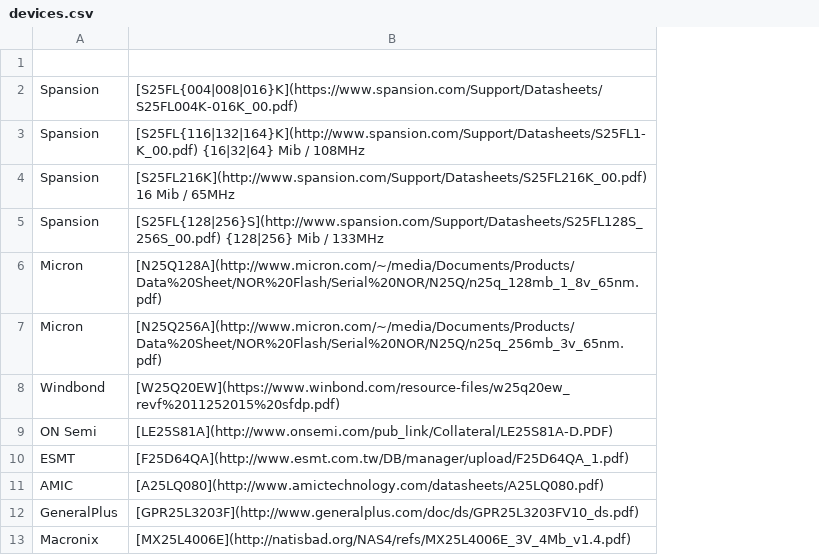
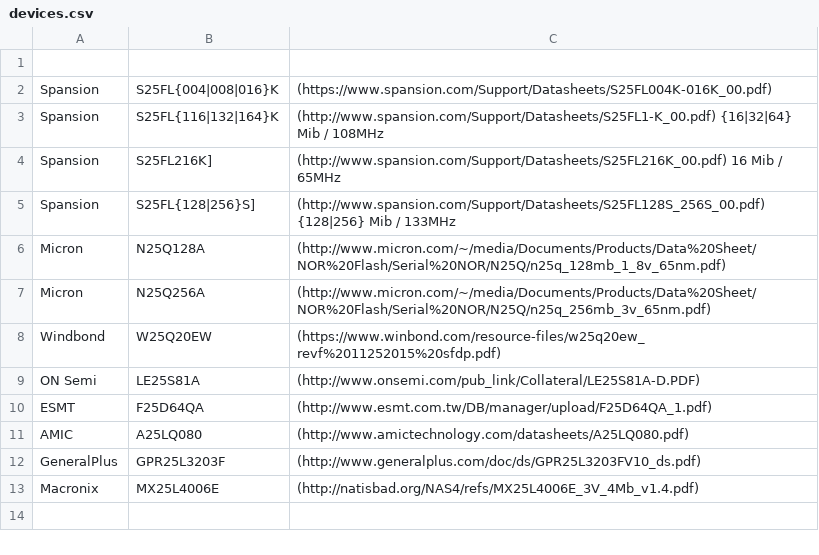
Before and after one commit to drom/spi, a CSV file: devices.csv, drawn as a sheet; removed rows and columns are numbered as before the commit, all else as after; the diff names each change by its address in the sheet, - before the commit and + after, or states it on an @@ line.

Commit message:
Update devices.csv

```diff
--- a/devices.csv
+++ b/devices.csv
-column B, rows 2-13: [S25FL{004|008|016}K](https://www.spansion.com/Support/Datasheets/S25FL004K-016K_00.pdf) | [S25FL{116|132|164}K](http://www.spansion.com/Support/Datasheets/S25FL1-K_00.pdf) {16|32|64} Mib / 108MHz | [S25FL216K](http://www.spansion.com/Support/Datasheets/S25FL216K_00.pdf) 16 Mib / 65MHz | [S25FL{128|256}S](http://www.spansion.com/Support/Datasheets/S25FL128S_256S_00.pdf) {128|256} Mib / 133MHz | [N25Q128A](http://www.micron.com/~/media/Documents/Products/Data%20Sheet/NOR%20Flash/Serial%20NOR/N25Q/n25q_128mb_1_8v_65nm.pdf) | [N25Q256A](http://www.micron.com/~/media/Documents/Products/Data%20Sheet/NOR%20Flash/Serial%20NOR/N25Q/n25q_256mb_3v_65nm.pdf) | [W25Q20EW](https://www.winbond.com/resource-files/w25q20ew_revf%2011252015%20sfdp.pdf) | [LE25S81A](http://www.onsemi.com/pub_link/Collateral/LE25S81A-D.PDF) | [F25D64QA](http://www.esmt.com.tw/DB/manager/upload/F25D64QA_1.pdf) | [A25LQ080](http://www.amictechnology.com/datasheets/A25LQ080.pdf) | [GPR25L3203F](http://www.generalplus.com/doc/ds/GPR25L3203FV10_ds.pdf) | [MX25L4006E](http://natisbad.org/NAS4/refs/MX25L4006E_3V_4Mb_v1.4.pdf)
+column B, rows 2-13: S25FL{004|008|016}K | S25FL{116|132|164}K | S25FL216K] | S25FL{128|256}S] | N25Q128A | N25Q256A | W25Q20EW | LE25S81A | F25D64QA | A25LQ080 | GPR25L3203F | MX25L4006E
+column C, rows 2-13: (https://www.spansion.com/Support/Datasheets/S25FL004K-016K_00.pdf) | (http://www.spansion.com/Support/Datasheets/S25FL1-K_00.pdf) {16|32|64} Mib / 108MHz | (http://www.spansion.com/Support/Datasheets/S25FL216K_00.pdf) 16 Mib / 65MHz | (http://www.spansion.com/Support/Datasheets/S25FL128S_256S_00.pdf) {128|256} Mib / 133MHz | (http://www.micron.com/~/media/Documents/Products/Data%20Sheet/NOR%20Flash/Serial%20NOR/N25Q/n25q_128mb_1_8v_65nm.pdf) | (http://www.micron.com/~/media/Documents/Products/Data%20Sheet/NOR%20Flash/Serial%20NOR/N25Q/n25q_256mb_3v_65nm.pdf) | (https://www.winbond.com/resource-files/w25q20ew_revf%2011252015%20sfdp.pdf) | (http://www.onsemi.com/pub_link/Collateral/LE25S81A-D.PDF) | (http://www.esmt.com.tw/DB/manager/upload/F25D64QA_1.pdf) | (http://www.amictechnology.com/datasheets/A25LQ080.pdf) | (http://www.generalplus.com/doc/ds/GPR25L3203FV10_ds.pdf) | (http://natisbad.org/NAS4/refs/MX25L4006E_3V_4Mb_v1.4.pdf)
```
